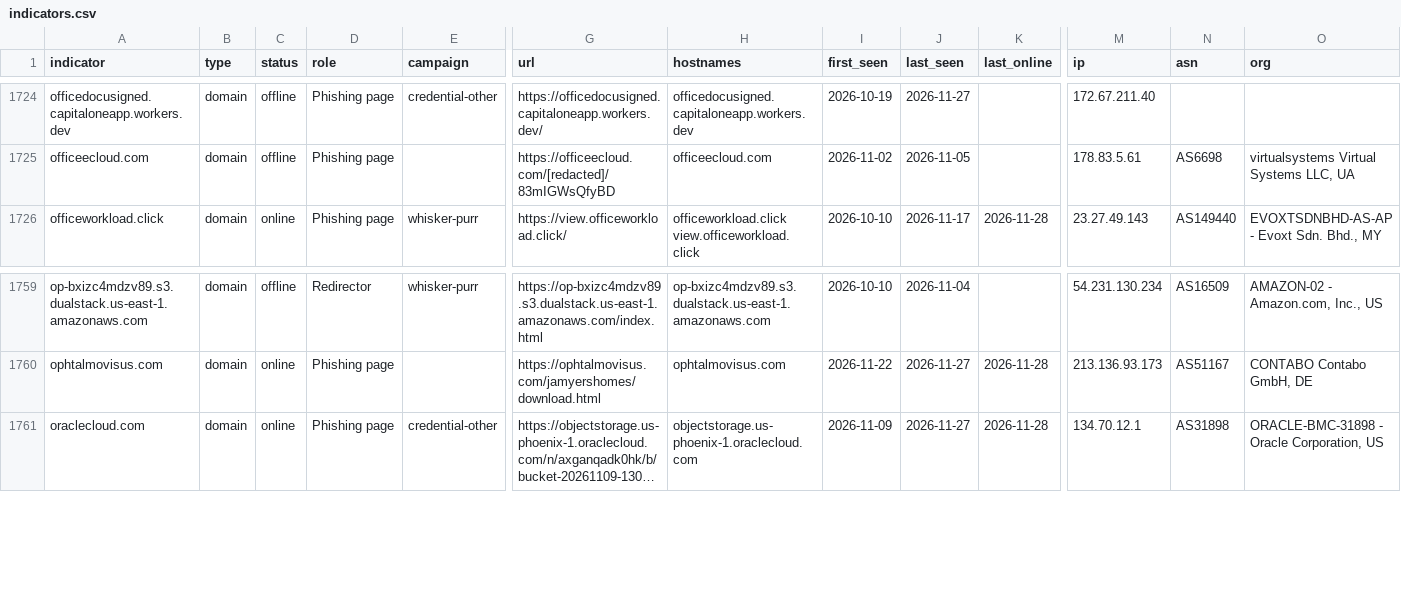
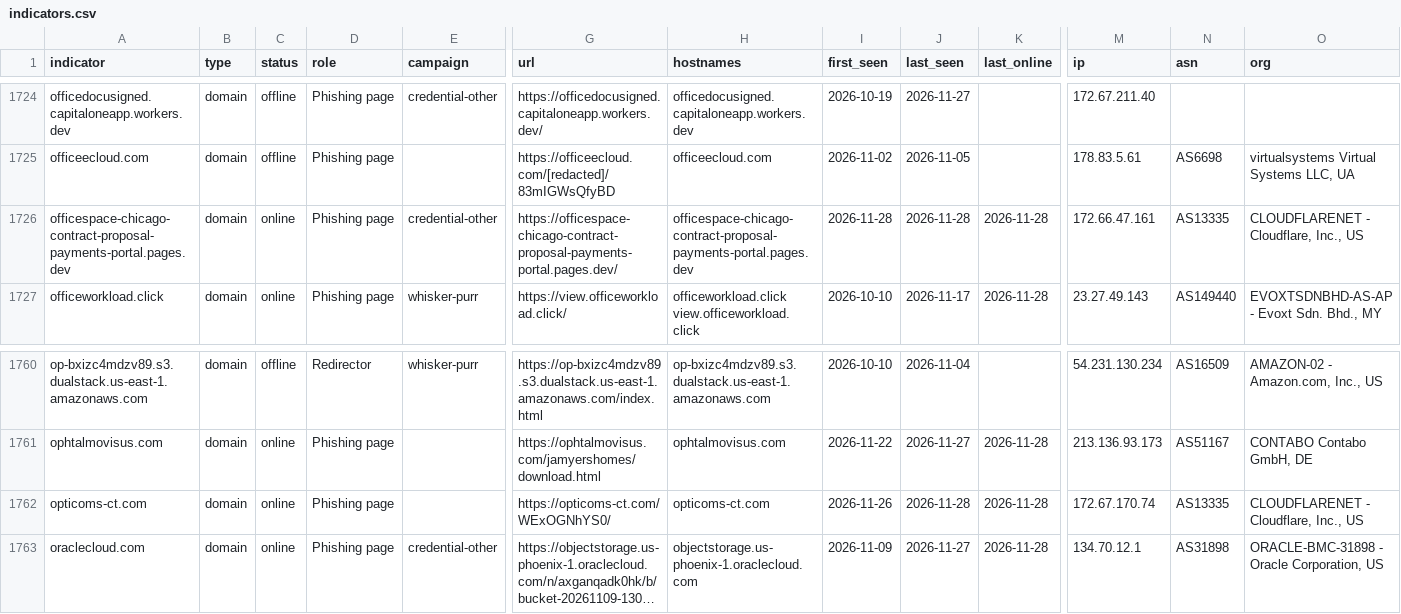
Before and after one commit to newtonpaul-hunting/Phish_Sight_IOCs, a CSV file: credential-phishing/indicators.csv, drawn as a sheet; only a part is shown, gaps mark what is left out; long unchanged cells end in …; rows hold the shown columns only; the diff names each change by its address in the sheet, - before the commit and + after, or states it on an @@ line.

Commit message:
Update IOCs (12,820 indicators, 302 payloads)

```diff
--- a/credential-phishing/indicators.csv
+++ b/credential-phishing/indicators.csv
+row 1726: officespace-chicago-contract-proposal-payments-portal.pages.dev | domain | online | Phishing page | credential-other | https://officespace-chicago-contract-proposal-payments-portal.pages.dev/ | officespace-chicago-contract-proposal-payments-portal.pages.dev | 2026-11-28 | 2026-11-28 | 2026-11-28 | 172.66.47.161 | AS13335 | CLOUDFLARENET - Cloudflare, Inc., US
+row 1762: opticoms-ct.com | domain | online | Phishing page |  | https://opticoms-ct.com/WExOGNhYS0/ | opticoms-ct.com | 2026-11-26 | 2026-11-28 | 2026-11-28 | 172.67.170.74 | AS13335 | CLOUDFLARENET - Cloudflare, Inc., US
```
Also changed, not shown: device-code-phishing/indicators.csv, malware/indicators.csv, 21 other files.
